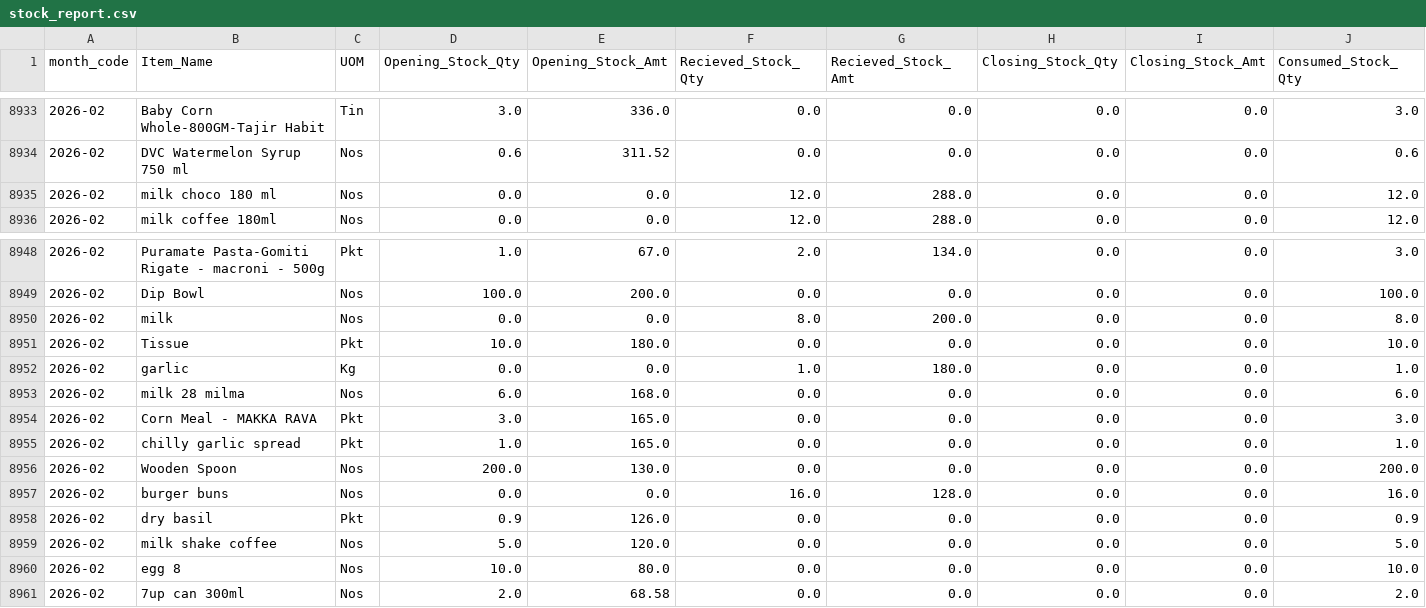
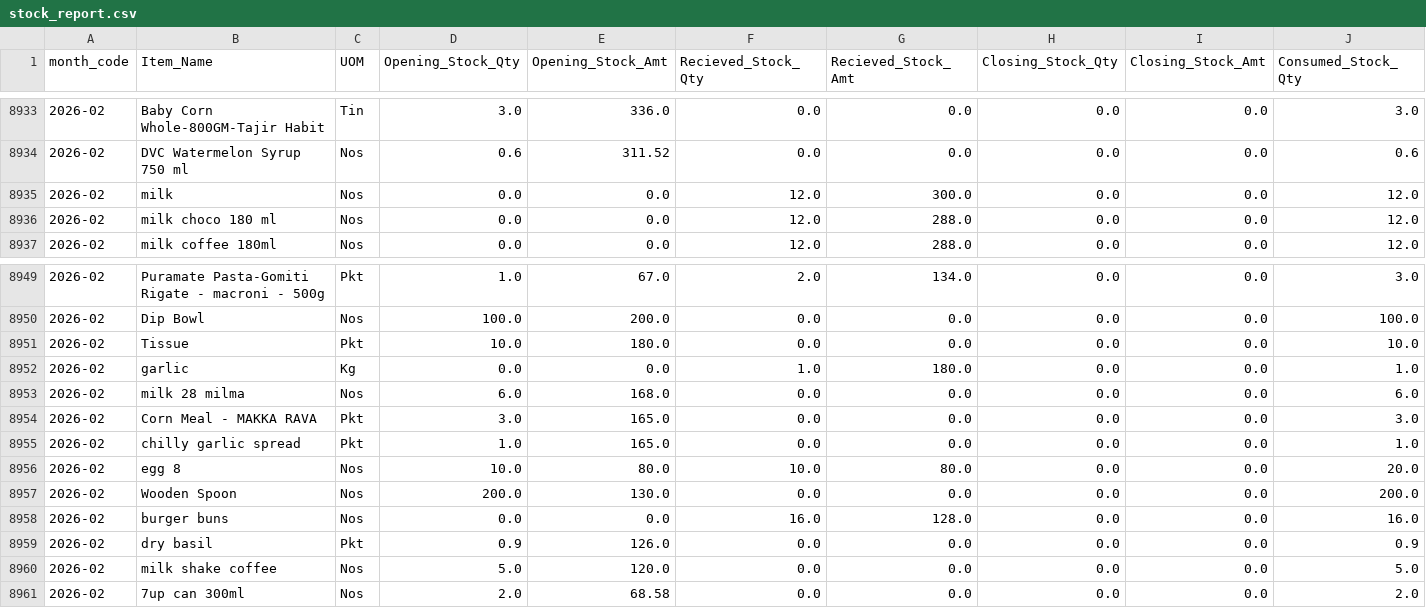
Before and after one commit to arjunotp/Dashboard, a CSV file: stock_report.csv, drawn as a sheet; only a part is shown, gaps mark what is left out; removed rows and columns are numbered as before the commit, all else as after; rows hold the shown columns only; the diff names each change by its address in the sheet, - before the commit and + after, or states it on an @@ line.

Commit message:
Upload CSV stock_report.csv

```diff
--- a/stock_report.csv
+++ b/stock_report.csv
+row 8935: 2026-02 | milk | Nos | 0.0 | 0.0 | 12.0 | 300.0 | 0.0 | 0.0 | 12.0
-row 8950: 2026-02 | milk | Nos | 0.0 | 0.0 | 8.0 | 200.0 | 0.0 | 0.0 | 8.0
+row 8956: 2026-02 | egg 8 | Nos | 10.0 | 80.0 | 10.0 | 80.0 | 0.0 | 0.0 | 20.0
-row 8960: 2026-02 | egg 8 | Nos | 10.0 | 80.0 | 0.0 | 0.0 | 0.0 | 0.0 | 10.0
```
